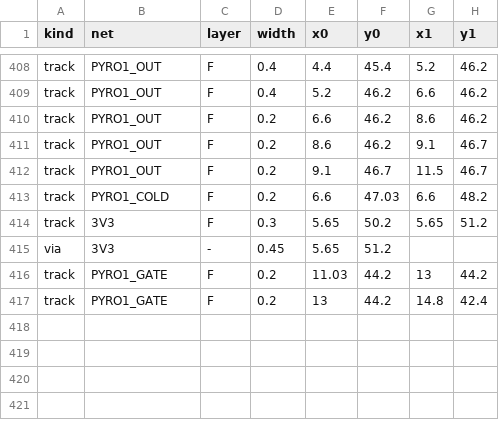
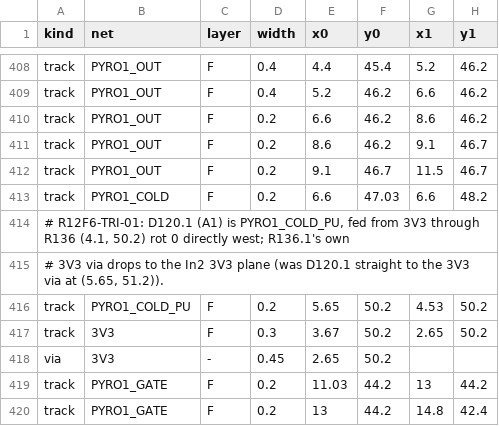
Before and after one commit to OAK-WJR/rocket-flight-computer, a TSV file: m3_design/r12_aid/zones/r12_routes_W1.tsv, drawn as a sheet; only a part is shown, gaps mark what is left out.

```diff
--- a/m3_design/r12_aid/zones/r12_routes_W1.tsv
+++ b/m3_design/r12_aid/zones/r12_routes_W1.tsv
@@ -413,4 +413,7 @@ track	PYRO1_OUT	F	0.2	9.1	46.7	11.5	46.7
 track	PYRO1_COLD	F	0.2	6.6	47.03	6.6	48.2
-track	3V3	F	0.3	5.65	50.2	5.65	51.2
-via	3V3	-	0.45	5.65	51.2		
+# R12F6-TRI-01: D120.1 (A1) is PYRO1_COLD_PU, fed from 3V3 through R136 (4.1, 50.2) rot 0 directly west; R136.1's own
+# 3V3 via drops to the In2 3V3 plane (was D120.1 straight to the 3V3 via at (5.65, 51.2)).
+track	PYRO1_COLD_PU	F	0.2	5.65	50.2	4.53	50.2
+track	3V3	F	0.3	3.67	50.2	2.65	50.2
+via	3V3	-	0.45	2.65	50.2		
 track	PYRO1_GATE	F	0.2	11.03	44.2	13	44.2
```
Also changed, not shown: m3_design/r12/fab/m3_bom_jlc.csv, m3_design/r12/fab/m3_cpl_jlc.csv, 31 other files.
